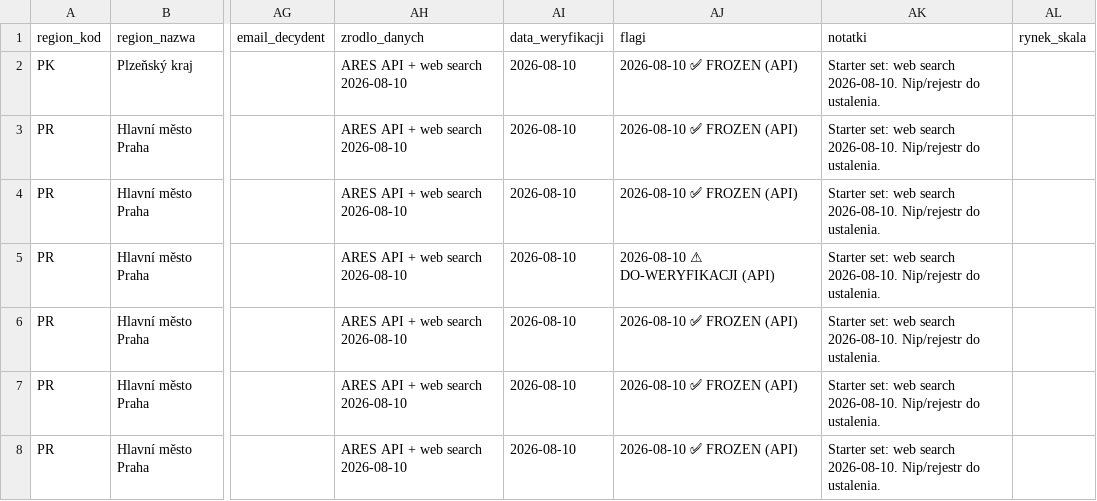
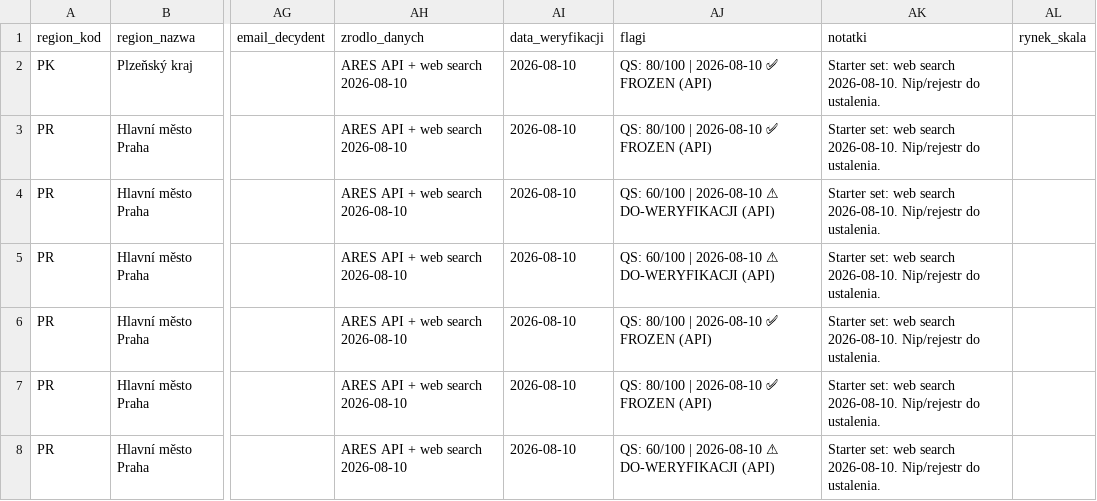
Before and after one commit to ng-net/billszuka, a CSV file: data/Czechy/catalog-B-CZ.csv, drawn as a sheet; only a part is shown, gaps mark what is left out; the diff names each change by its address in the sheet, - before the commit and + after, or states it on an @@ line.

```diff
--- a/data/Czechy/catalog-B-CZ.csv
+++ b/data/Czechy/catalog-B-CZ.csv
-AJ2:AJ3 (flagi): 2026-08-10 ✅ FROZEN (API)
+AJ2:AJ3 (flagi): QS: 80/100 | 2026-08-10 ✅ FROZEN (API)
-AJ4 (flagi): 2026-08-10 ✅ FROZEN (API)
+AJ4 (flagi): QS: 60/100 | 2026-08-10 ⚠ DO-WERYFIKACJI (API)
-AJ5 (flagi): 2026-08-10 ⚠ DO-WERYFIKACJI (API)
+AJ5 (flagi): QS: 60/100 | 2026-08-10 ⚠ DO-WERYFIKACJI (API)
-AJ6:AJ7 (flagi): 2026-08-10 ✅ FROZEN (API)
+AJ6:AJ7 (flagi): QS: 80/100 | 2026-08-10 ✅ FROZEN (API)
-AJ8 (flagi): 2026-08-10 ✅ FROZEN (API)
+AJ8 (flagi): QS: 60/100 | 2026-08-10 ⚠ DO-WERYFIKACJI (API)
```
Also changed, not shown: data/Estonia/catalog-B-EE.csv, data/Polska/catalog-B-PL.csv, 7 other files.
